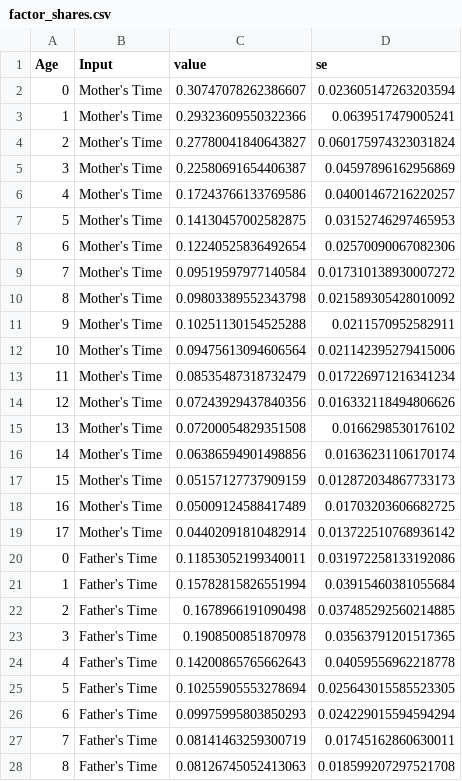
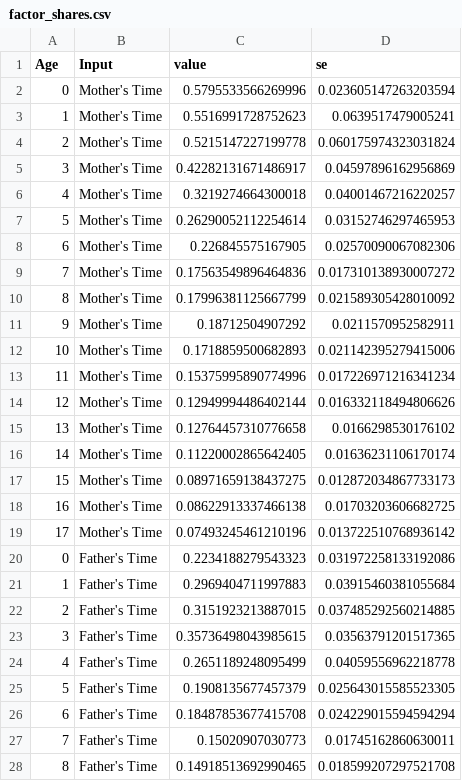
Before and after one commit to josephmullins/BFM, a CSV file: output/factor_shares.csv, drawn as a sheet; only a part is shown; the diff covers the shown part only.

```diff
--- a/output/factor_shares.csv
+++ b/output/factor_shares.csv
@@ -1,28 +1,28 @@
 Age,Input,value,se
-0,Mother's Time,0.30747078262386607,0.023605147263203594
-1,Mother's Time,0.29323609550322366,0.0639517479005241
-2,Mother's Time,0.27780041840643827,0.060175974323031824
-3,Mother's Time,0.22580691654406387,0.04597896162956869
-4,Mother's Time,0.17243766133769586,0.04001467216220257
-5,Mother's Time,0.14130457002582875,0.03152746297465953
-6,Mother's Time,0.12240525836492654,0.02570090067082306
-7,Mother's Time,0.09519597977140584,0.017310138930007272
-8,Mother's Time,0.09803389552343798,0.021589305428010092
-9,Mother's Time,0.10251130154525288,0.0211570952582911
-10,Mother's Time,0.09475613094606564,0.021142395279415006
-11,Mother's Time,0.08535487318732479,0.017226971216341234
-12,Mother's Time,0.07243929437840356,0.016332118494806626
-13,Mother's Time,0.07200054829351508,0.0166298530176102
-14,Mother's Time,0.06386594901498856,0.01636231106170174
-15,Mother's Time,0.05157127737909159,0.012872034867733173
-16,Mother's Time,0.05009124588417489,0.01703203606682725
-17,Mother's Time,0.04402091810482914,0.013722510768936142
-0,Father's Time,0.11853052199340011,0.031972258133192086
-1,Father's Time,0.15782815826551994,0.03915460381055684
-2,Father's Time,0.1678966191090498,0.037485292560214885
-3,Father's Time,0.1908500851870978,0.03563791201517365
-4,Father's Time,0.14200865765662643,0.04059556962218778
-5,Father's Time,0.10255905553278694,0.025643015585523305
-6,Father's Time,0.09975995803850293,0.024229015594594294
-7,Father's Time,0.08141463259300719,0.01745162860630011
-8,Father's Time,0.08126745052413063,0.018599207297521708
+0,Mother's Time,0.5795533566269996,0.023605147263203594
+1,Mother's Time,0.5516991728752623,0.0639517479005241
+2,Mother's Time,0.5215147227199778,0.060175974323031824
+3,Mother's Time,0.42282131671486917,0.04597896162956869
+4,Mother's Time,0.3219274664300018,0.04001467216220257
+5,Mother's Time,0.26290052112254614,0.03152746297465953
+6,Mother's Time,0.226845575167905,0.02570090067082306
+7,Mother's Time,0.17563549896464836,0.017310138930007272
+8,Mother's Time,0.17996381125667799,0.021589305428010092
+9,Mother's Time,0.18712504907292,0.0211570952582911
+10,Mother's Time,0.1718859500682893,0.021142395279415006
+11,Mother's Time,0.15375995890774996,0.017226971216341234
+12,Mother's Time,0.12949994486402144,0.016332118494806626
+13,Mother's Time,0.12764457310776658,0.0166298530176102
+14,Mother's Time,0.11220002865642405,0.01636231106170174
+15,Mother's Time,0.08971659138437275,0.012872034867733173
+16,Mother's Time,0.08622913337466138,0.01703203606682725
+17,Mother's Time,0.07493245461210196,0.013722510768936142
+0,Father's Time,0.2234188279543323,0.031972258133192086
+1,Father's Time,0.2969404711997883,0.03915460381055684
+2,Father's Time,0.3151923213887015,0.037485292560214885
+3,Father's Time,0.35736498043985615,0.03563791201517365
+4,Father's Time,0.2651189248095499,0.04059556962218778
+5,Father's Time,0.1908135677457379,0.025643015585523305
+6,Father's Time,0.18487853677415708,0.024229015594594294
+7,Father's Time,0.15020907030773,0.01745162860630011
+8,Father's Time,0.14918513692990465,0.018599207297521708
```
Also changed, not shown: 9 edited cells elsewhere in this file, output/modelfit_sd.csv, output/modelfit_testcores.csv, 17 other files.
